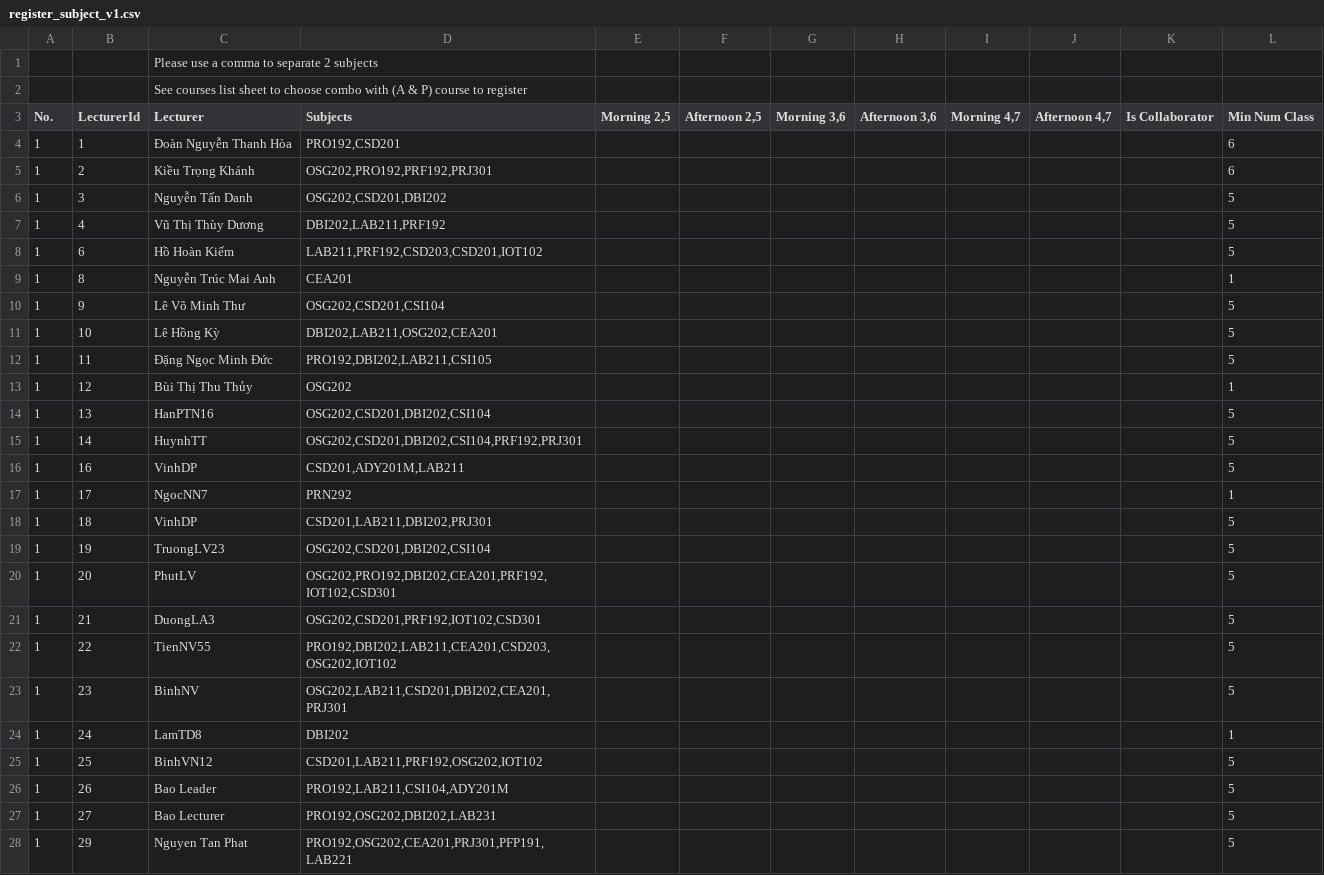
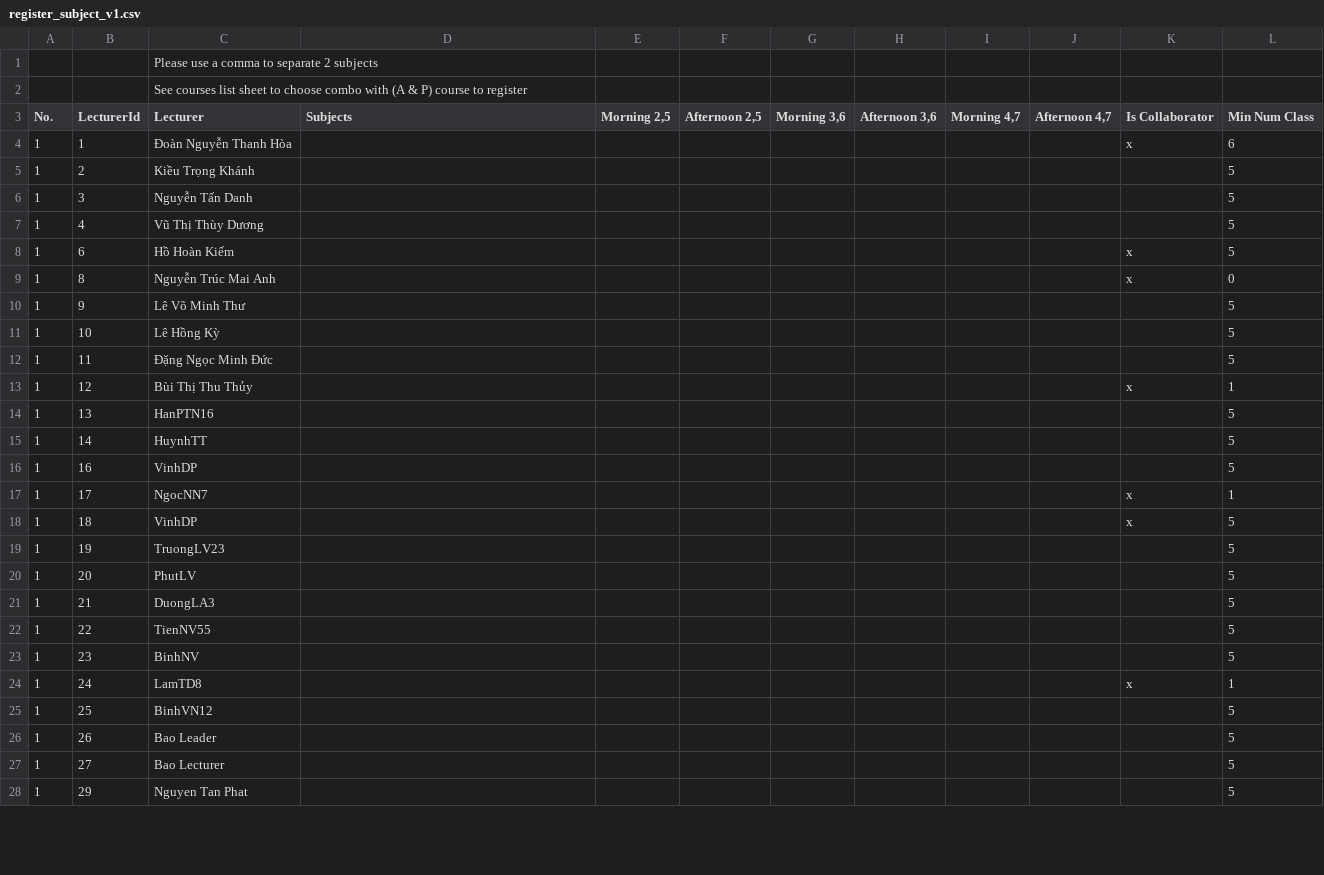
Before and after one commit to Capstone-Spring2023/Capstone-Project-BE-v1, a CSV file: API/register_subject_v1.csv, drawn as a sheet; only a part is shown; the diff covers the shown part only.

Commit message:
feature: add deadline for register

```diff
--- a/API/register_subject_v1.csv
+++ b/API/register_subject_v1.csv
@@ -3,26 +3,26 @@
 No.,LecturerId,Lecturer,Subjects,"Morning 2,5","Afternoon 2,5","Morning 3,6","Afternoon 3,6","Morning 4,7","Afternoon 4,7",Is Collaborator, Min Num Class
-1,1,Đoàn Nguyễn Thanh Hòa,"PRO192,CSD201",,,,,,,,6
-1,2,Kiều Trọng Khánh,"OSG202,PRO192,PRF192,PRJ301",,,,,,,,6
-1,3,Nguyễn Tấn Danh,"OSG202,CSD201,DBI202",,,,,,,,5
-1,4,Vũ Thị Thùy Dương,"DBI202,LAB211,PRF192",,,,,,,,5
-1,6,Hồ Hoàn Kiếm,"LAB211,PRF192,CSD203,CSD201,IOT102",,,,,,,,5
-1,8,Nguyễn Trúc Mai Anh,"CEA201",,,,,,,,1
-1,9,Lê Võ Minh Thư,"OSG202,CSD201,CSI104",,,,,,,,5
-1,10,Lê Hồng Kỳ,"DBI202,LAB211,OSG202,CEA201",,,,,,,,5
-1,11,Đặng Ngọc Minh Đức,"PRO192,DBI202,LAB211,CSI105",,,,,,,,5
-1,12,Bùi Thị Thu Thủy,"OSG202",,,,,,,,1
-1,13,HanPTN16,"OSG202,CSD201,DBI202,CSI104",,,,,,,,5
-1,14,HuynhTT,"OSG202,CSD201,DBI202,CSI104,PRF192,PRJ301",,,,,,,,5
-1,16,VinhDP,"CSD201,ADY201M,LAB211",,,,,,,,5
-1,17,NgocNN7,"PRN292",,,,,,,,1
-1,18,VinhDP,"CSD201,LAB211,DBI202,PRJ301",,,,,,,,5
-1,19,TruongLV23,"OSG202,CSD201,DBI202,CSI104",,,,,,,,5
-1,20,PhutLV,"OSG202,PRO192,DBI202,CEA201,PRF192,IOT102,CSD301",,,,,,,,5
-1,21,DuongLA3,"OSG202,CSD201,PRF192,IOT102,CSD301",,,,,,,,5
-1,22,TienNV55,"PRO192,DBI202,LAB211,CEA201,CSD203,OSG202,IOT102",,,,,,,,5
-1,23,BinhNV,"OSG202,LAB211,CSD201,DBI202,CEA201,PRJ301",,,,,,,,5
-1,24,LamTD8,"DBI202",,,,,,,,1
-1,25,BinhVN12,"CSD201,LAB211,PRF192,OSG202,IOT102",,,,,,,,5
-1,26,Bao Leader,"PRO192,LAB211,CSI104,ADY201M",,,,,,,,5
-1,27,Bao Lecturer,"PRO192,OSG202,DBI202,LAB231",,,,,,,,5
-1,29,Nguyen Tan Phat,"PRO192,OSG202,CEA201,PRJ301,PFP191,LAB221",,,,,,,,5
+1,1,Đoàn Nguyễn Thanh Hòa,"",,,,,,,x,6
+1,2,Kiều Trọng Khánh,"",,,,,,,,5
+1,3,Nguyễn Tấn Danh,"",,,,,,,,5
+1,4,Vũ Thị Thùy Dương,"",,,,,,,,5
+1,6,Hồ Hoàn Kiếm,"",,,,,,,x,5
+1,8,Nguyễn Trúc Mai Anh,"",,,,,,,x,0
+1,9,Lê Võ Minh Thư,"",,,,,,,,5
+1,10,Lê Hồng Kỳ,"",,,,,,,,5
+1,11,Đặng Ngọc Minh Đức,"",,,,,,,,5
+1,12,Bùi Thị Thu Thủy,"",,,,,,,x,1
+1,13,HanPTN16,"",,,,,,,,5
+1,14,HuynhTT,"",,,,,,,,5
+1,16,VinhDP,"",,,,,,,,5
+1,17,NgocNN7,"",,,,,,,x,1
+1,18,VinhDP,"",,,,,,,x,5
+1,19,TruongLV23,"",,,,,,,,5
+1,20,PhutLV,"",,,,,,,,5
+1,21,DuongLA3,"",,,,,,,,5
+1,22,TienNV55,"",,,,,,,,5
+1,23,BinhNV,"",,,,,,,,5
+1,24,LamTD8,"",,,,,,,x,1
+1,25,BinhVN12,"",,,,,,,,5
+1,26,Bao Leader,"",,,,,,,,5
+1,27,Bao Lecturer,"",,,,,,,,5
+1,29,Nguyen Tan Phat,"",,,,,,,,5
```
Also changed, not shown: 11 edited cells elsewhere in this file, 4 other files.
